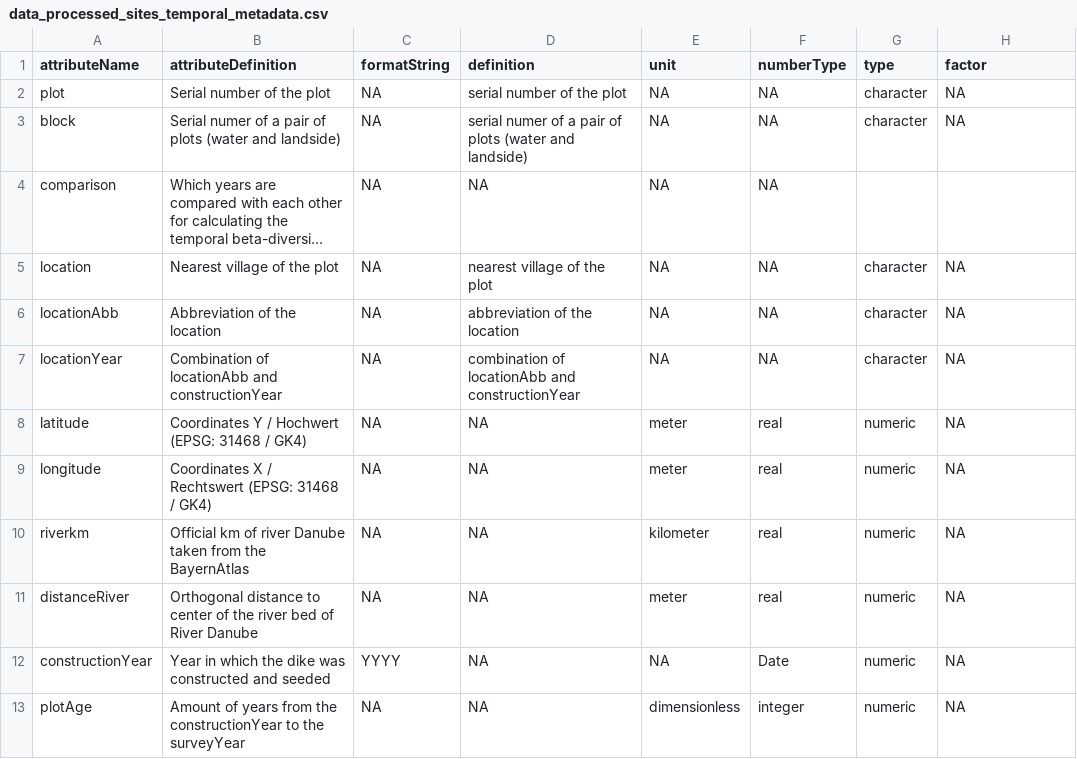
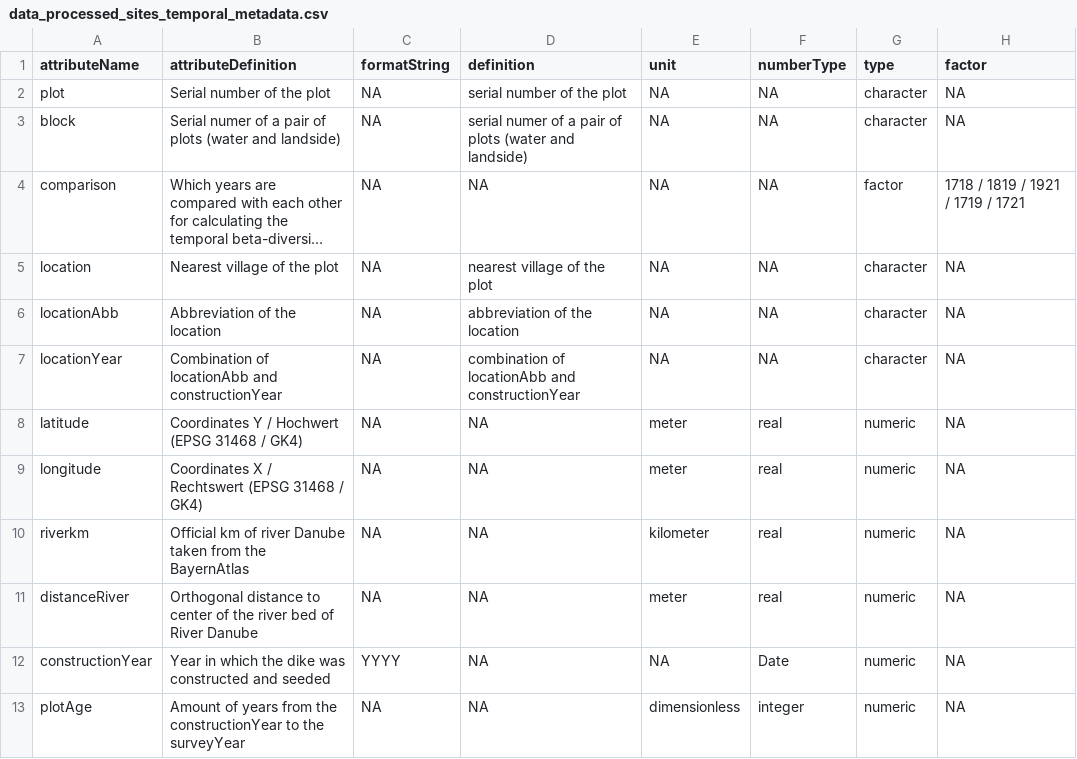
Before and after one commit to markus1bauer/2022_danube_dike_survey, a CSV file: data/processed/data_processed_sites_temporal_metadata.csv, drawn as a sheet; only a part is shown; long unchanged cells end in …; the diff names each change by its address in the sheet, - before the commit and + after, or states it on an @@ line.

```diff
--- a/data/processed/data_processed_sites_temporal_metadata.csv
+++ b/data/processed/data_processed_sites_temporal_metadata.csv
-G4 (type): (empty)
+G4 (type): factor
-H4 (factor): (empty)
+H4 (factor): 1718 / 1819 / 1921 / 1719 / 1721
-B8 (attributeDefinition): Coordinates Y / Hochwert (EPSG: 31468 / GK4)
+B8 (attributeDefinition): Coordinates Y / Hochwert (EPSG 31468 / GK4)
-B9 (attributeDefinition): …/ Rechtswert (EPSG: 31468 /…
+B9 (attributeDefinition): …/ Rechtswert (EPSG 31468 /…
```
Also changed, not shown: data/processed/data_processed_species_metadata.csv, data/processed/data_processed_traits_metadata.csv, 4 other files.
